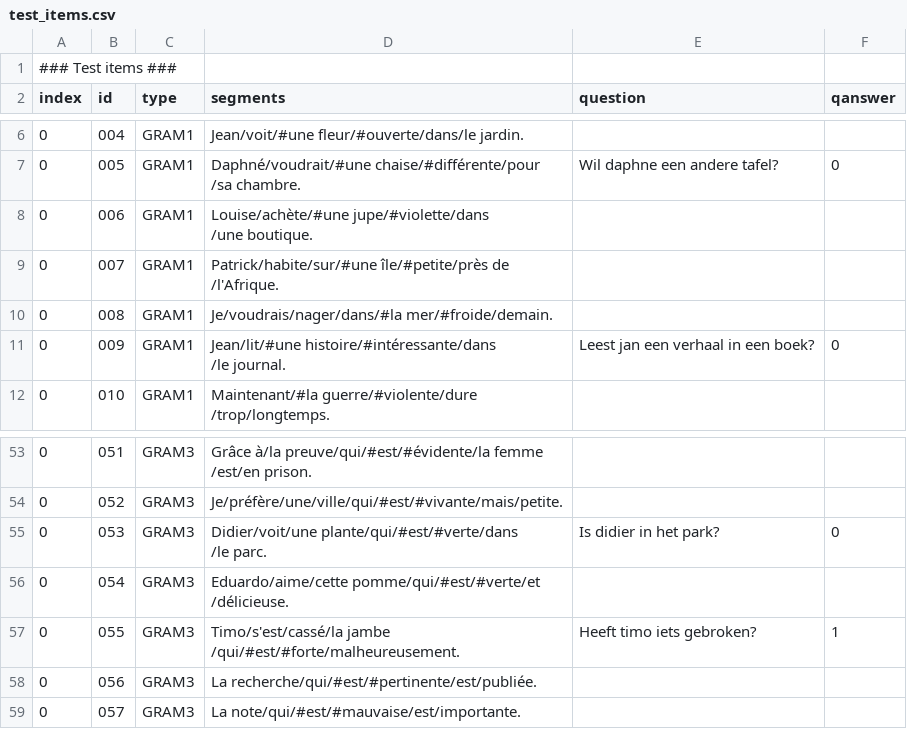
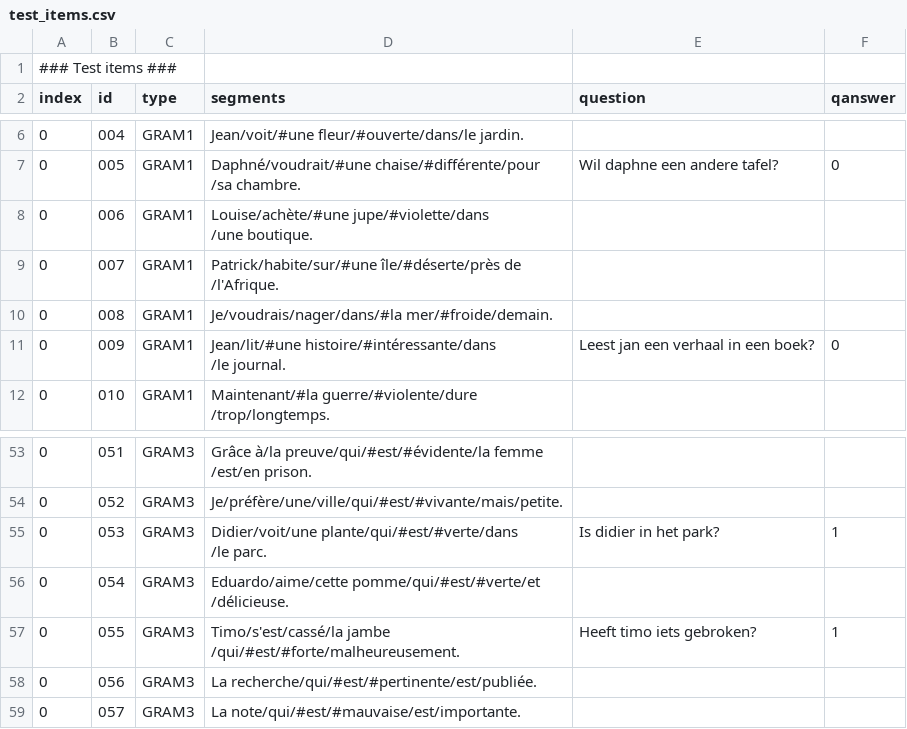
Before and after one commit to UiL-OTS-labs/fr_mw, a CSV file: stimuli/test_items.csv, drawn as a sheet; only a part is shown, gaps mark what is left out; ↵ is a line break in a cell; the diff names each change by its address in the sheet, - before the commit and + after, or states it on an @@ line.

Commit message:
slight changes in test_items (andrea) and better instructions...

```diff
--- a/stimuli/test_items.csv
+++ b/stimuli/test_items.csv
-D9 (segments): Patrick/habite/sur/#une île/#petite/près de ↵ /l'Afrique.
+D9 (segments): Patrick/habite/sur/#une île/#déserte/près de ↵ /l'Afrique.
-F55 (qanswer): 0
+F55 (qanswer): 1
```
Also changed, not shown: 1 other file.
